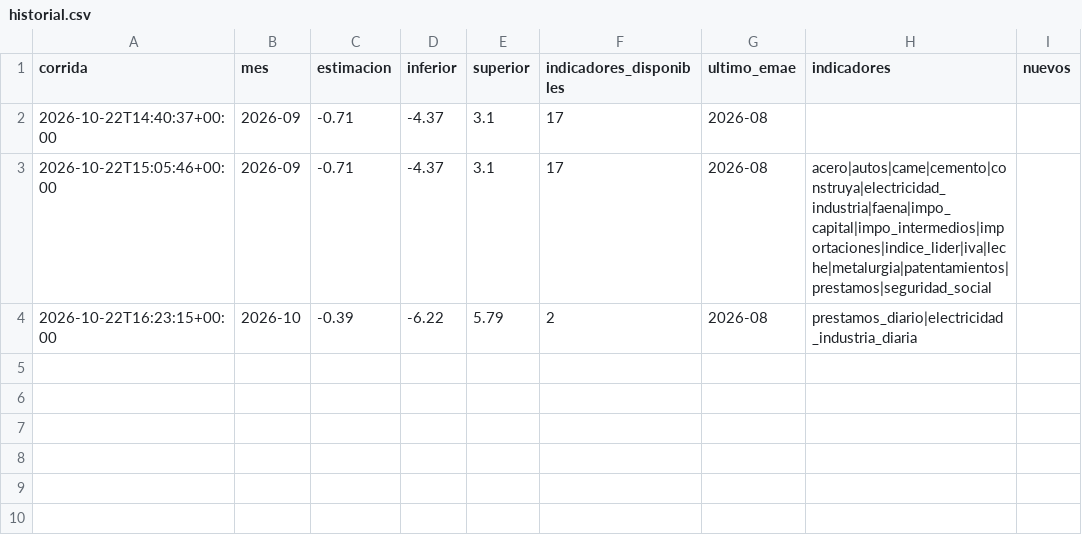
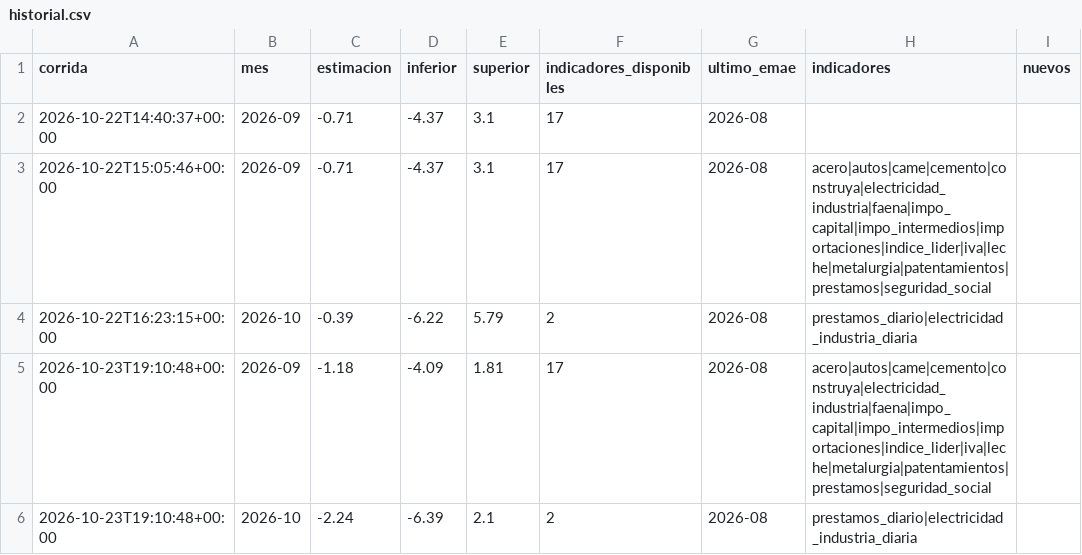
Before and after one commit to rodrigotperelsztein-source/indicador-adelantado, a CSV file: data/historial.csv, drawn as a sheet.

```diff
--- a/data/historial.csv
+++ b/data/historial.csv
@@ -4 +4,3 @@ corrida,mes,estimacion,inferior,superior,indicadores_disponibles,ultimo_emae,ind
 2026-10-22T16:23:15+00:00,2026-10,-0.39,-6.22,5.79,2,2026-08,prestamos_diario|electricidad_industria_diaria,
+2026-10-23T19:10:48+00:00,2026-09,-1.18,-4.09,1.81,17,2026-08,acero|autos|came|cemento|construya|electricidad_industria|faena|impo_capital|impo_intermedios|importaciones|indice_lider|iva|leche|metalurgia|patentamientos|prestamos|seguridad_social,
+2026-10-23T19:10:48+00:00,2026-10,-2.24,-6.39,2.1,2,2026-08,prestamos_diario|electricidad_industria_diaria,
```
Also changed, not shown: data/evaluacion.csv, 2 other files.
